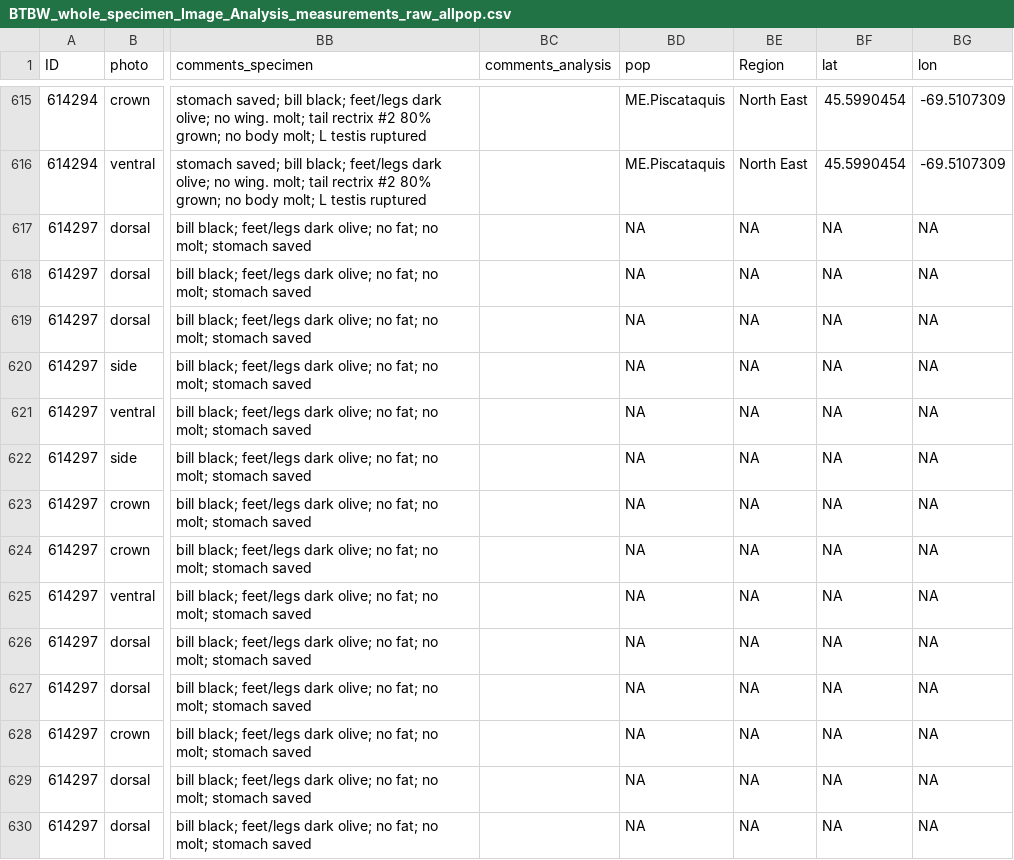
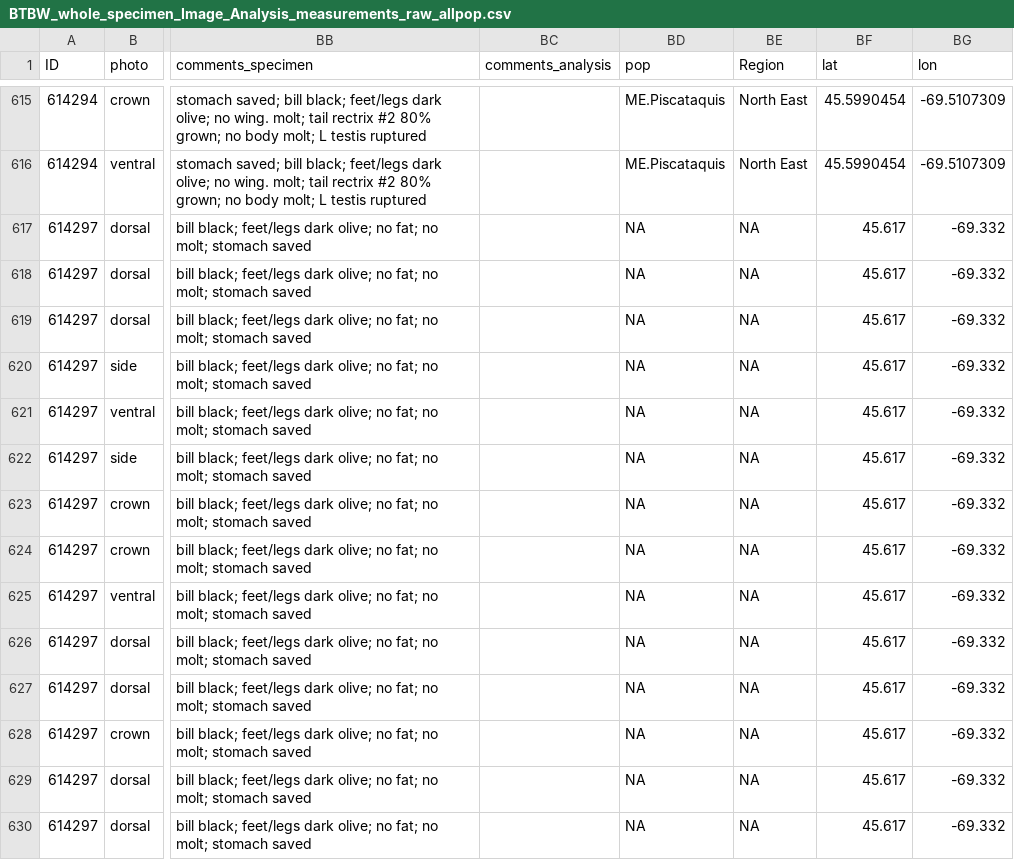
Before and after one commit to madelynore/BTBW_plumage, a CSV file: data/BTBW_whole_specimen_Image_Analysis_measurements_raw_allpop.csv, drawn as a sheet; only a part is shown, gaps mark what is left out; the diff covers the shown part only; the diff names each change by its address in the sheet, - before the commit and + after, or states it on an @@ line.

```diff
--- a/data/BTBW_whole_specimen_Image_Analysis_measurements_raw_allpop.csv
+++ b/data/BTBW_whole_specimen_Image_Analysis_measurements_raw_allpop.csv
-BF617:BF630 (lat): NA
+BF617:BF630 (lat): 45.617
-BG617:BG630 (lon): NA
+BG617:BG630 (lon): -69.332
```
Also changed, not shown: 72 edited cells elsewhere in this file, data/BTBW_whole_specimen_Image_Analysis_measurements_averaged_allpop.csv, data/NMNH_specimen_metadata.csv, 2 other files.
